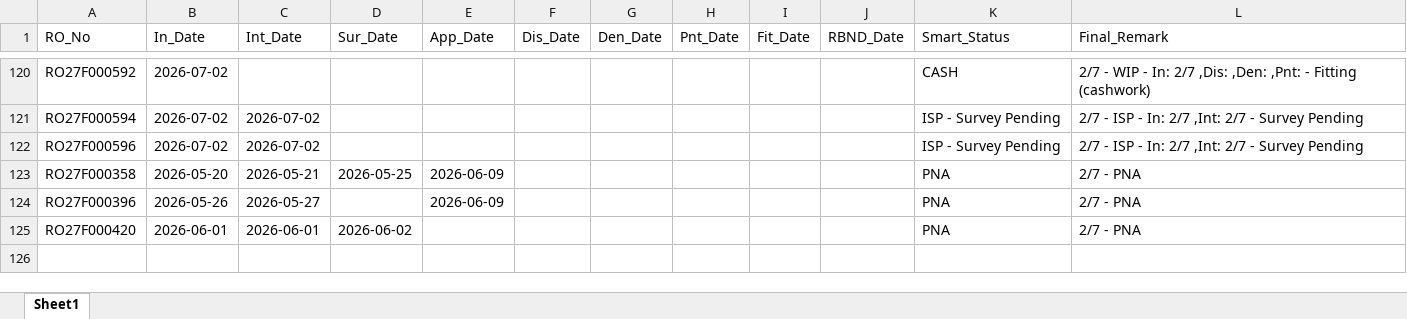
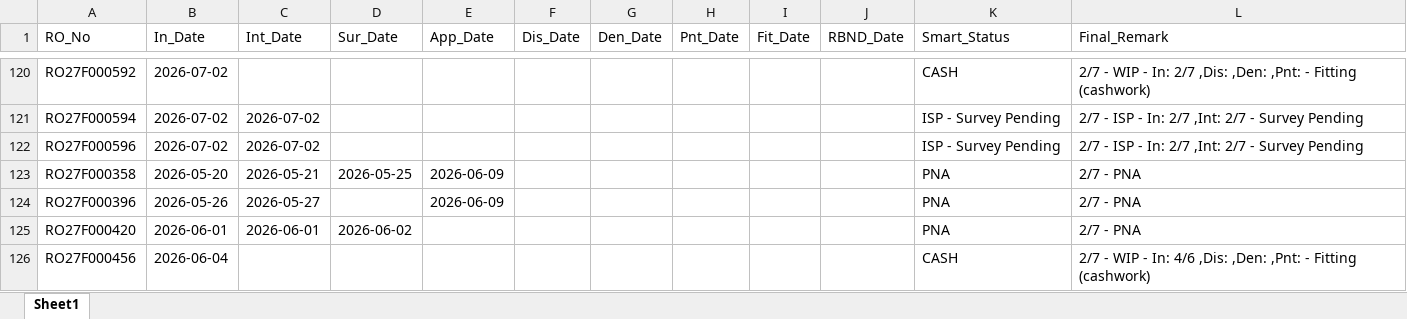
Before and after one commit to mowais05/Remark_update, an Excel workbook: database.xlsx, sheet Sheet1, drawn as a sheet; only a part is shown, gaps mark what is left out; values as stored, in another font and other column widths than the file's, no borders; the diff names each change by its address in the sheet, - before the commit and + after, or states it on an @@ line.

Commit message:
Update Database

```diff
--- a/database.xlsx (sheet Sheet1)
+++ b/database.xlsx (sheet Sheet1)
+row 126: RO27F000456 | 2026-06-04 |  |  |  |  |  |  |  |  | CASH | 2/7 - WIP - In: 4/6 ,Dis: ,Den: ,Pnt: - Fitting (cashwork)
```
